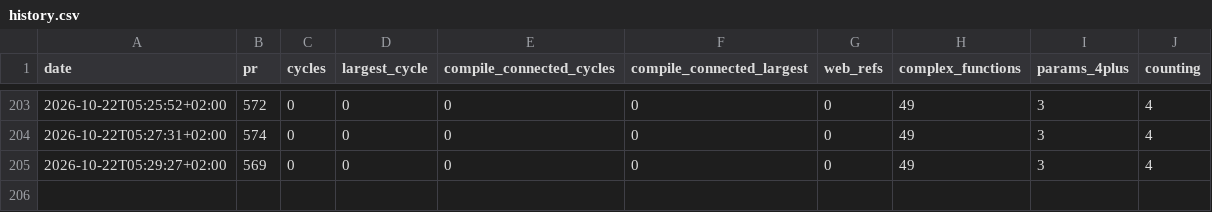
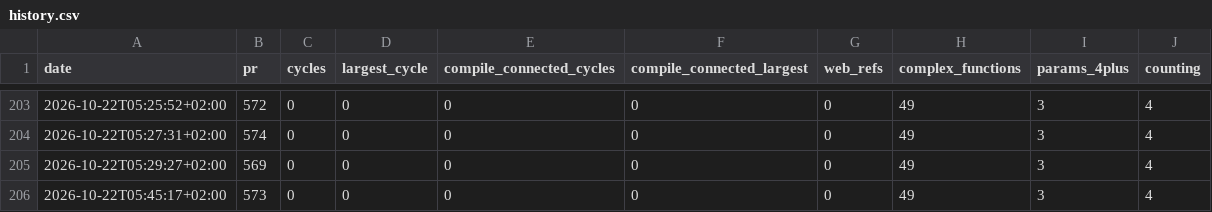
Before and after one commit to fpahlen/ex-tales-forge, a CSV file: docs/health/history.csv, drawn as a sheet; only a part is shown, gaps mark what is left out.

```diff
--- a/docs/health/history.csv
+++ b/docs/health/history.csv
@@ -205 +205,2 @@ date,pr,cycles,largest_cycle,compile_connected_cycles,compile_connected_largest,
 2026-10-22T05:29:27+02:00,569,0,0,0,0,0,49,3,4
+2026-10-22T05:45:17+02:00,573,0,0,0,0,0,49,3,4
```
Also changed, not shown: 1 other file.
